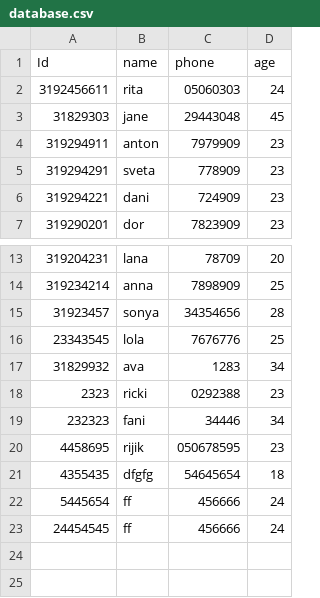
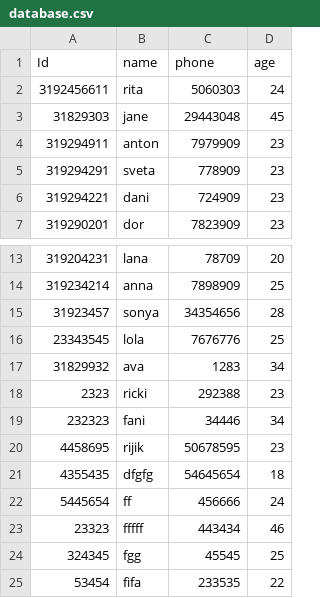
Before and after one commit to ritamal1993/TimeTracker, a CSV file: database.csv, drawn as a sheet; only a part is shown, gaps mark what is left out.

Commit message:
ui for TimeTracker delete employee by id and add by path from file login to data base

```diff
--- a/database.csv
+++ b/database.csv
@@ -1,3 +1,3 @@
 Id,name,phone,age
-3192456611,rita,05060303,24
+3192456611,rita,5060303,24
 31829303,jane,29443048,45
@@ -17,7 +17,9 @@ Id,name,phone,age
 31829932,ava,1283,34
-2323,ricki,0292388,23
+2323,ricki,292388,23
 232323,fani,34446,34
-4458695,rijik,050678595,23
+4458695,rijik,50678595,23
 4355435,dfgfg,54645654,18
 5445654,ff,456666,24
-24454545,ff,456666,24
+23323,fffff,443434,46
+324345,fgg,45545,25
+53454,fifa,233535,22
```
Also changed, not shown: 2 other files.
